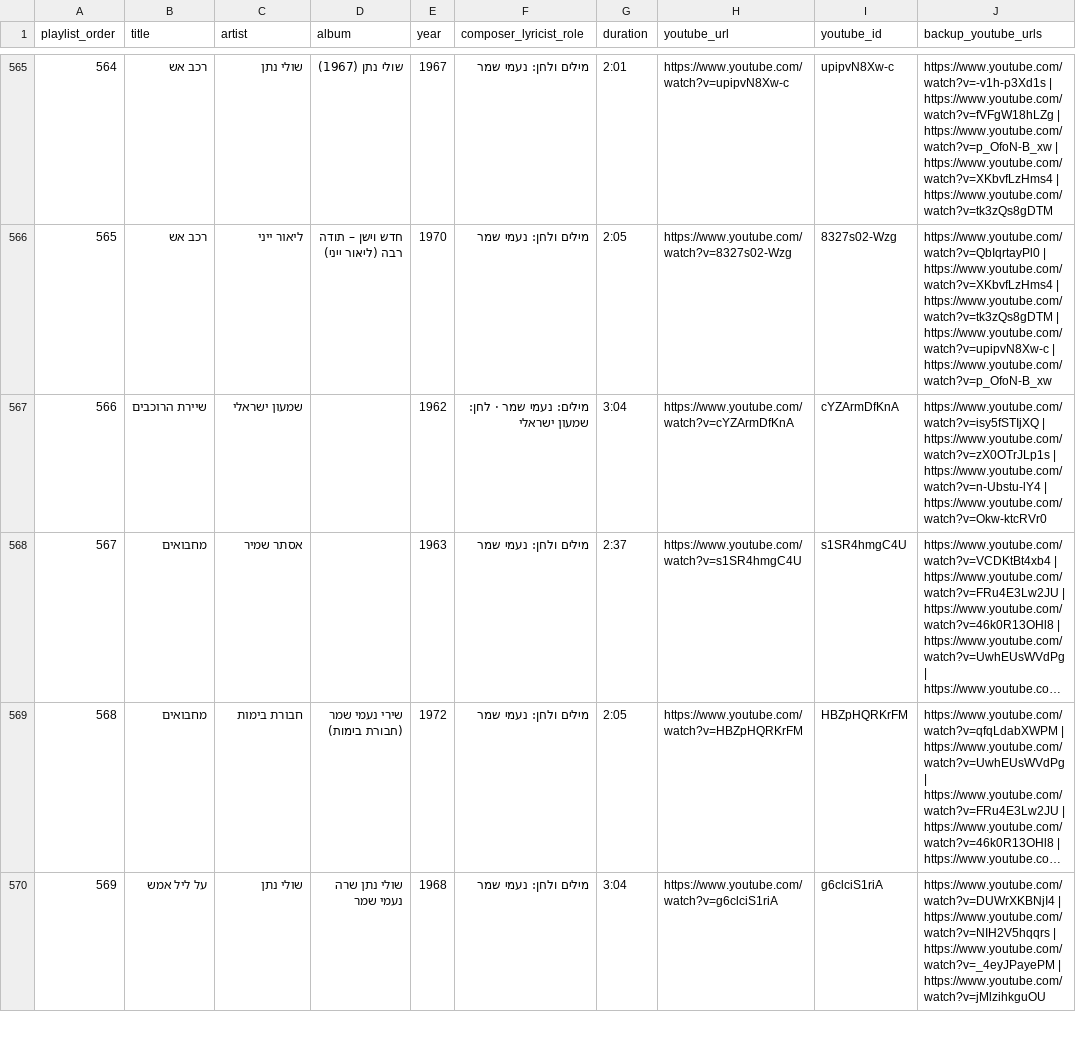
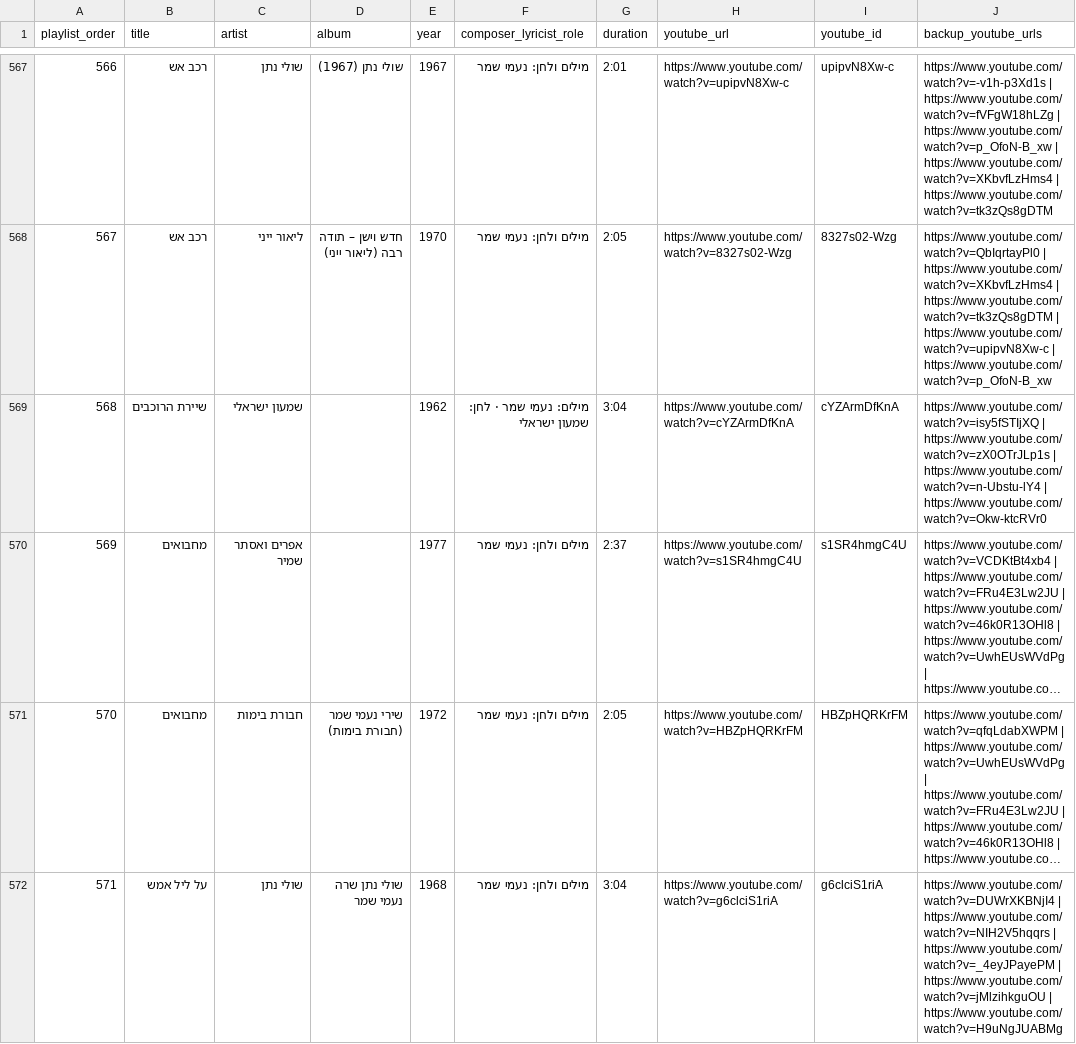
Before and after one commit to DMTsurel/playlists, a CSV file: naomi-shemer/naomi_shemer_streaming_import.csv, drawn as a sheet; only a part is shown, gaps mark what is left out; long unchanged cells end in …; addresses are those after the commit; the diff covers the shown part only; the diff names each change by its address in the sheet, - before the commit and + after, or states it on an @@ line.

```diff
--- a/naomi-shemer/naomi_shemer_streaming_import.csv
+++ b/naomi-shemer/naomi_shemer_streaming_import.csv
@@ column A (playlist_order) renumbered from row 402 down @@
-C570 (artist): אסתר שמיר
+C570 (artist): אפרים ואסתר שמיר
-E570 (year): 1963
+E570 (year): 1977
-J572 (backup_youtube_urls): …| https://www.youtube.com/watch?v=jMlzihkguOU
+J572 (backup_youtube_urls): …| https://www.youtube.com/watch?v=jMlzihkguOU | https://www.youtube.com/watch?v=H9uNgJUABMg
```
Also changed, not shown: 5 added rows and 6 edited cells elsewhere in this file, naomi-shemer/naomi_shemer_youtube_playlist.csv, 11 other files.
